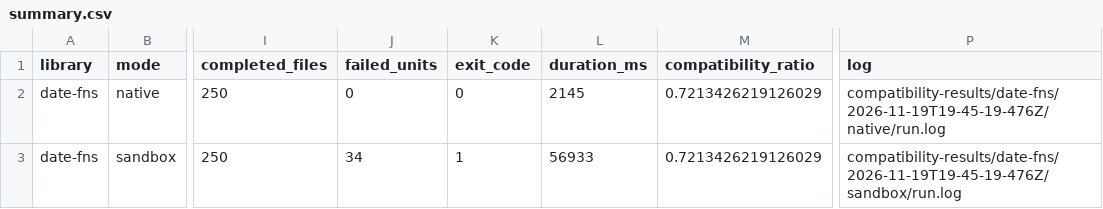
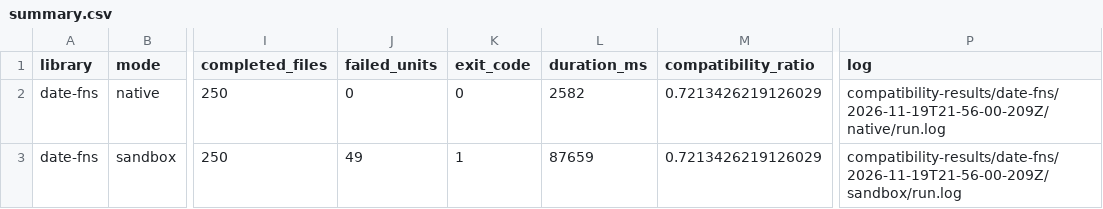
Before and after one commit to rafaeljbgomes/webpack-wasm-sandbox-plugin, a CSV file: eval-compat-rerun/date-fns/summary.csv, drawn as a sheet; only a part is shown, gaps mark what is left out; the diff names each change by its address in the sheet, - before the commit and + after, or states it on an @@ line.

```diff
--- a/eval-compat-rerun/date-fns/summary.csv
+++ b/eval-compat-rerun/date-fns/summary.csv
-L2 (duration_ms): 2145
+L2 (duration_ms): 2582
-P2 (log): compatibility-results/date-fns/2026-11-19T19-45-19-476Z/native/run.log
+P2 (log): compatibility-results/date-fns/2026-11-19T21-56-00-209Z/native/run.log
-J3 (failed_units): 34
+J3 (failed_units): 49
-L3 (duration_ms): 56933
+L3 (duration_ms): 87659
-P3 (log): compatibility-results/date-fns/2026-11-19T19-45-19-476Z/sandbox/run.log
+P3 (log): compatibility-results/date-fns/2026-11-19T21-56-00-209Z/sandbox/run.log
```
Also changed, not shown: eval-compat-rerun/date-fns/failures.csv, eval-compat-rerun/marked/summary.csv, 16 other files.
